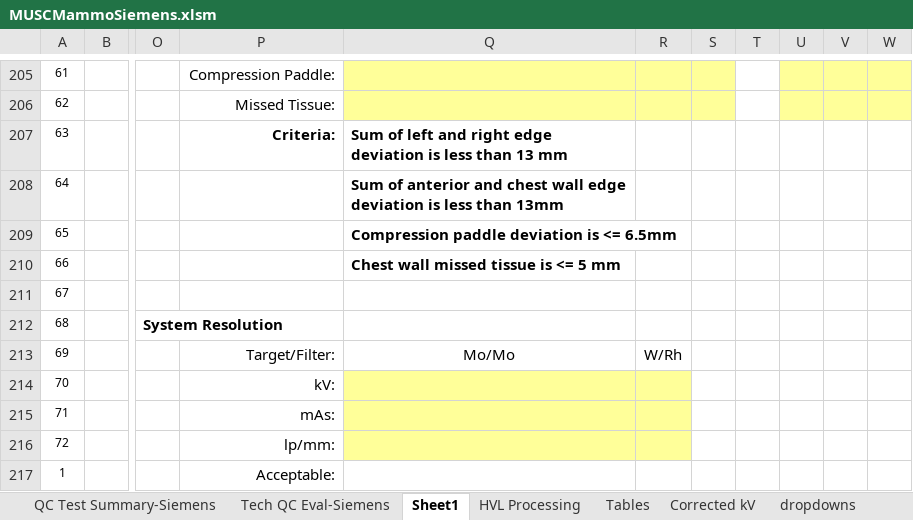
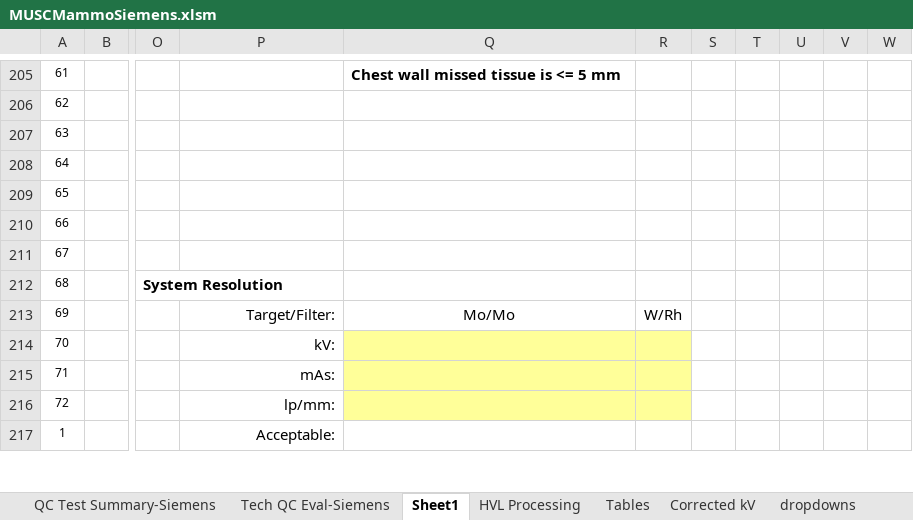
Before and after one commit to imabug/EquipTestingSpreadsheets, an Excel workbook: MUSCMammoSiemens.xlsm, sheet Sheet1, drawn as a sheet; only a part is shown, gaps mark what is left out; values as stored, in another font and other column widths than the file's, no borders; charts and pictures and conditional formats not drawn; the diff covers the shown part only; the diff names each change by its address in the sheet, - before the commit and + after, or states it on an @@ line.

Commit message:
Fix incorrect criteria for X-ray field/detector alignment

```diff
--- a/MUSCMammoSiemens.xlsm (sheet Sheet1)
+++ b/MUSCMammoSiemens.xlsm (sheet Sheet1)
-P205: Compression Paddle:
+P205: (empty)
-Q205: (empty)
+Q205: Chest wall missed tissue is <= 5 mm
-Q205:S206 fill: #FFFF99
+Q205:S206 fill: none
-U205:W206 fill: #FFFF99
+U205:W206 fill: none
-P206: Missed Tissue:
+P206: (empty)
-P207: Criteria:
+P207: (empty)
-Q207: Sum of left and right edge deviation is less than 13 mm
+Q207: (empty)
-Q208: Sum of anterior and chest wall edge deviation is less than 13mm
+Q208: (empty)
-Q209: Compression paddle deviation is <= 6.5mm
+Q209: (empty)
-Q210: Chest wall missed tissue is <= 5 mm
+Q210: (empty)
```
Also changed, not shown: 3 added rows, 3 removed rows, 20 edited cells, cell formats and merged cells elsewhere in this sheet, formulas that keep their value, charts or pictures.
